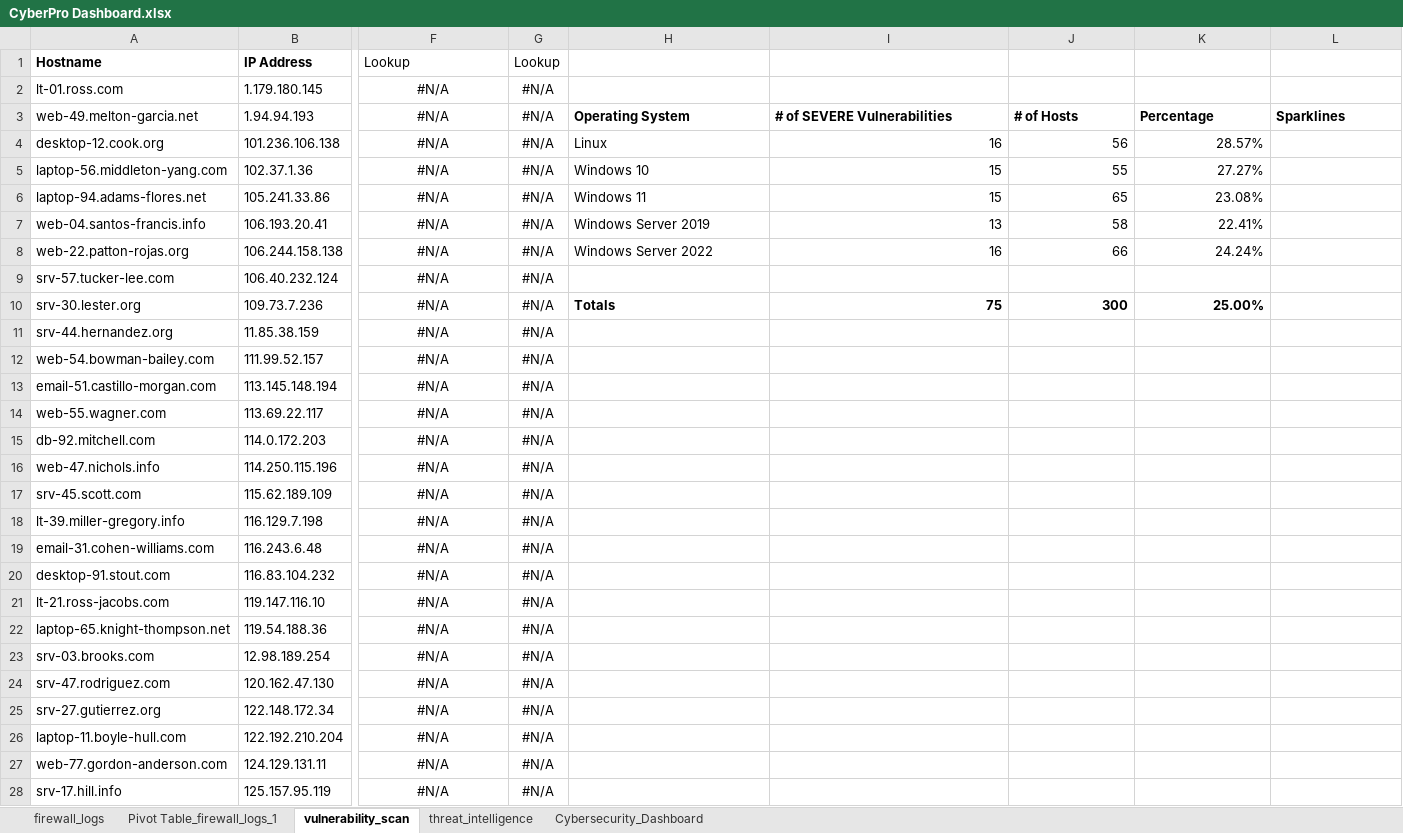
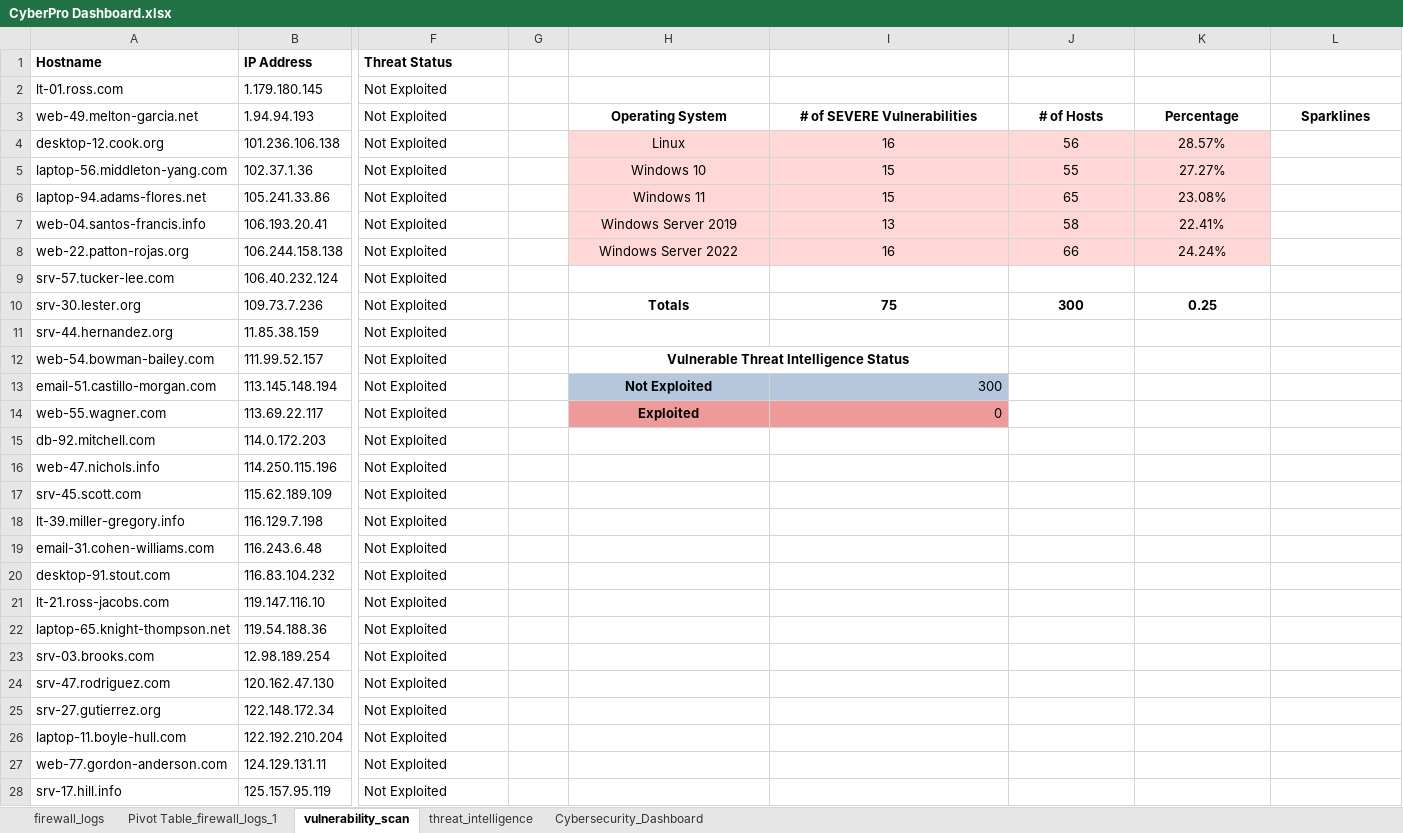
Before and after one commit to Vi-2s-Dk-Foundation/CyperPro2026, an Excel workbook: 7-Excel/CyberPro Dashboard.xlsx, sheet vulnerability_scan, drawn as a sheet; only a part is shown, gaps mark what is left out; values as stored, in another font and other column widths than the file's, no borders; charts and pictures and conditional formats not drawn; the diff covers the shown part only; the diff names each change by its address in the sheet, - before the commit and + after, or states it on an @@ line.

```diff
--- a/7-Excel/CyberPro Dashboard.xlsx (sheet vulnerability_scan)
+++ b/7-Excel/CyberPro Dashboard.xlsx (sheet vulnerability_scan)
-F1: Lookup
+F1: Threat Status
-F1 bold: off
+F1 bold: on
-G1: Lookup
+G1: (empty)
-F2:F28 (Threat Status): #N/A
+F2:F28 (Threat Status): Not Exploited
-F2:F28 alignment: center
+F2:F28 alignment: left
-G2:G28: #N/A
+G2:G28: (empty)
-H3:L3 alignment: left
+H3:L3 alignment: center
-H4:H8 alignment: left
+H4:H8 alignment: center
-H4:K8 fill: none
+H4:K8 fill: #FFD7D7
-I4:K8 alignment: right
+I4:K8 alignment: center
-H10 alignment: left
+H10 alignment: center
-I10:K10 alignment: right
+I10:K10 alignment: center
-K10: 25.00%
+K10: 0.25
-H12: (empty)
+H12: Vulnerable Threat Intelligence Status
+H12:I12 merged
-H13: (empty)
+H13: Not Exploited
-H13:I13 fill: none
+H13:I13 fill: #B4C7DC
-I13: (empty)
+I13: 300
-H14: (empty)
+H14: Exploited
-H14:I14 fill: none
+H14:I14 fill: #EF9A9A
-I14: (empty)
+I14: 0
```
Also changed, not shown: 546 edited cells and cell formats elsewhere in this sheet, sheet Cybersecurity_Dashboard, sheet Pivot Table_firewall_logs_1, sheet threat_intelligence, sheet firewall_logs, charts or pictures, 4 other files.
